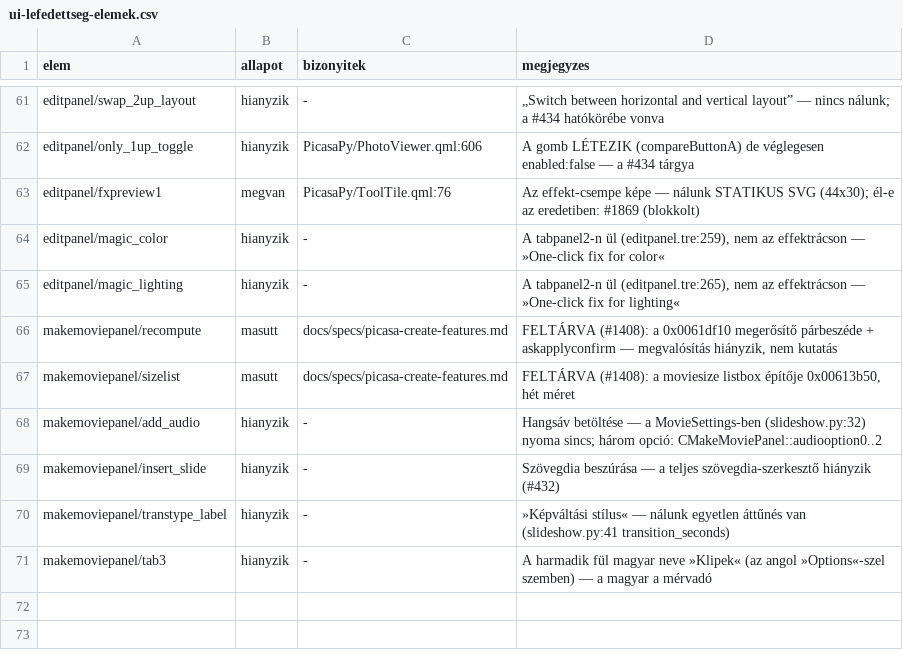
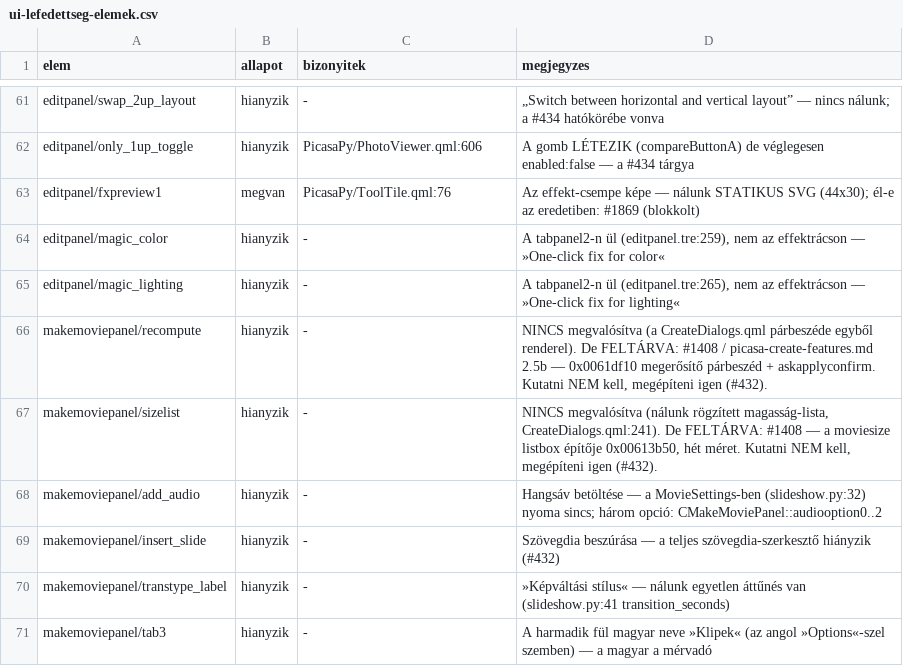
Before and after one commit to sanchomuzax/PicasaPy, a CSV file: docs/specs/ui-lefedettseg-elemek.csv, drawn as a sheet; only a part is shown, gaps mark what is left out.

```diff
--- a/docs/specs/ui-lefedettseg-elemek.csv
+++ b/docs/specs/ui-lefedettseg-elemek.csv
@@ -65,4 +65,4 @@ editpanel/magic_color,hianyzik,-,"A tabpanel2-n ül (editpanel.tre:259), nem az
 editpanel/magic_lighting,hianyzik,-,"A tabpanel2-n ül (editpanel.tre:265), nem az effektrácson — »One-click fix for lighting«"
-makemoviepanel/recompute,masutt,docs/specs/picasa-create-features.md,"FELTÁRVA (#1408): a 0x0061df10 megerősítő párbeszéde + askapplyconfirm — megvalósítás hiányzik, nem kutatás"
-makemoviepanel/sizelist,masutt,docs/specs/picasa-create-features.md,"FELTÁRVA (#1408): a moviesize listbox építője 0x00613b50, hét méret"
+makemoviepanel/recompute,hianyzik,-,"NINCS megvalósítva (a CreateDialogs.qml párbeszéde egyből renderel). De FELTÁRVA: #1408 / picasa-create-features.md 2.5b — 0x0061df10 megerősítő párbeszéd + askapplyconfirm. Kutatni NEM kell, megépíteni igen (#432)."
+makemoviepanel/sizelist,hianyzik,-,"NINCS megvalósítva (nálunk rögzített magasság-lista, CreateDialogs.qml:241). De FELTÁRVA: #1408 — a moviesize listbox építője 0x00613b50, hét méret. Kutatni NEM kell, megépíteni igen (#432)."
 makemoviepanel/add_audio,hianyzik,-,"Hangsáv betöltése — a MovieSettings-ben (slideshow.py:32) nyoma sincs; három opció: CMakeMoviePanel::audiooption0..2"
```
